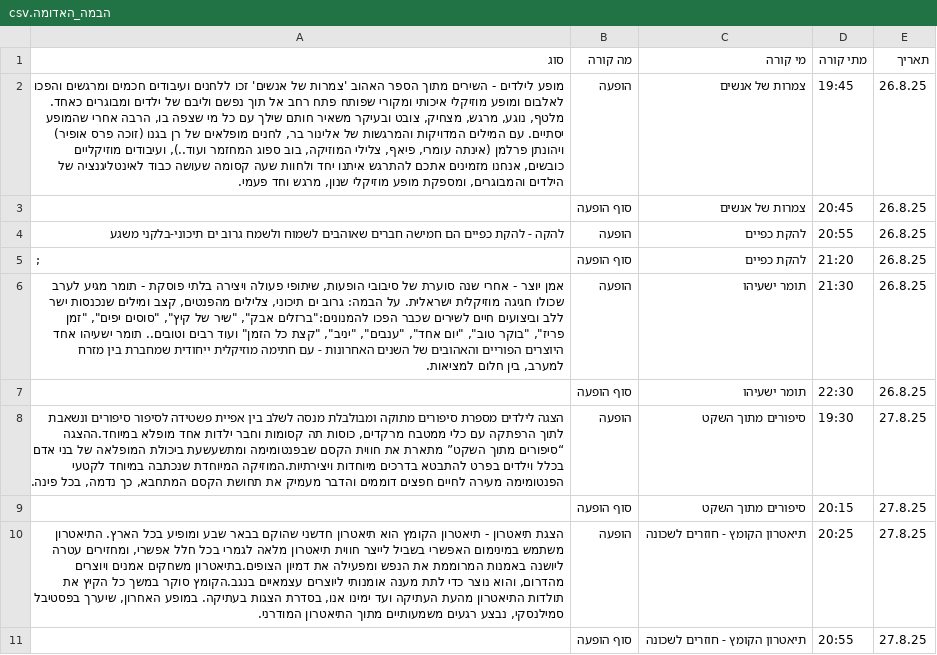
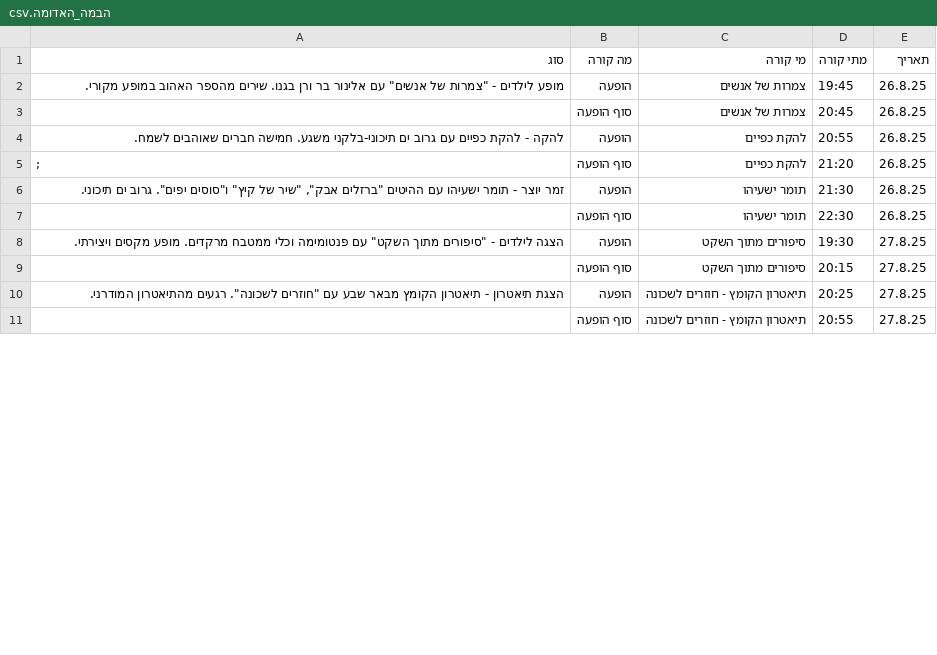
Before and after one commit to machumara/asksmilansky, a CSV file: data/venues/הבמה_האדומה.csv, drawn as a sheet; only a part is shown; the diff covers the shown part only; the diff names each change by its address in the sheet, - before the commit and + after, or states it on an @@ line.

```diff
--- a/data/venues/הבמה_האדומה.csv
+++ b/data/venues/הבמה_האדומה.csv
-A2 (סוג): …לילדים - השירים מתוך הספר האהוב 'צמרות של אנשים' זכו ללחנים ועיבודים חכמים ומרגשים והפכו לאלבום ומופע מוזיקלי איכותי ומקורי שפותח פתח רחב אל תוך נפשם וליבם של ילדים ומבוגרים כאחד. מלטף, נוגע, מרגש, מצחיק, צובט ובעיקר משאיר חותם שילך עם כל מי שצפה בו, הרבה אחרי שהמופע יסתיים. עם המילים המדויקות והמרגשות של אלינור בר, לחנים מופלאים של רן בגנו (זוכה פרס אופיר) ויהונתן פרלמן (אינתה עומרי, פיאף, צלילי המוזיקה, בוב ספוג המחזמר ועוד..), ועיבודים מוזיקליים כובשים, אנחנו מזמינים אתכם להתרגש איתנו יחד ולחוות שעה קסומה שעושה כבוד לאינטליגנציה של הילדים והמבוגרים, ומספקת מופע מוזיקלי שנון, מרגש וחד פעמי.
+A2 (סוג): …לילדים - "צמרות של אנשים" עם אלינור בר ורן בגנו. שירים מהספר האהוב במופע מקורי.
-A4 (סוג): …להקת כפיים הם חמישה חברים שאוהבים לשמוח ולשמח גרוב ים תיכוני-בלקני משגע
+A4 (סוג): …להקת כפיים עם גרוב ים תיכוני-בלקני משגע. חמישה חברים שאוהבים לשמח.
-A6 (סוג): אמן יוצר - אחרי שנה סוערת של סיבובי הופעות, שיתופי פעולה ויצירה בלתי פוסקת - תומר מגיע לערב שכולו חגיגה מוזיקלית ישראלית. על הבמה: גרוב ים תיכוני, צלילים מהפנטים, קצב ומילים שנכנסות ישר ללב וביצועים חיים לשירים שכבר הפכו להמנונים:"ברזלים אבק", "שיר של קיץ", "סוסים יפים", "זמן פריז", "בוקר טוב", "יום אחד", "ענבים", "יניב", "קצת כל הזמן" ועוד רבים וטובים.. תומר ישעיהו אחד היוצרים הפוריים והאהובים של השנים האחרונות - עם חתימה מוזיקלית ייחודית שמחברת בין מזרח למערב, בין חלום למציאות.
+A6 (סוג): זמר יוצר - תומר ישעיהו עם ההיטים "ברזלים אבק", "שיר של קיץ" ו"סוסים יפים". גרוב ים תיכוני.
-A8 (סוג): הצגה לילדים מספרת סיפורים מתוקה ומבולבלת מנסה לשלב בין אפיית פשטידה לסיפור סיפורים ונשאבת לתוך הרפתקה עם כלי ממטבח מרקדים, כוסות תה קסומות וחבר ילדות אחד מופלא במיוחד.ההצגה “סיפורים מתוך השקט” מתארת את חווית הקסם שבפנטומימה ומתשעשעת ביכולת המופלאה של בני אדם בכלל וילדים בפרט להתבטא בדרכים מיוחדות ויצירתיות.המוזיקה המיוחדת שנכתבה במיוחד לקטעי הפנטומימה מעירה לחיים חפצים דוממים והדבר מעמיק את תחושת הקסם המתחבא, כך נדמה, בכל פינה.
+A8 (סוג): הצגה לילדים - "סיפורים מתוך השקט" עם פנטומימה וכלי ממטבח מרקדים. מופע מקסים ויצירתי.
-A10 (סוג): …תיאטרון הקומץ הוא תיאטרון חדשני שהוקם בבאר שבע ומופיע בכל הארץ. התיאטרון משתמש במינימום האפשרי בשביל לייצר חווית תיאטרון מלאה לגמרי בכל חלל אפשרי, ומחזירים עטרה ליושנה באמנות המרוממת את הנפש ומפעילה את דמיון הצופים.בתיאטרון משחקים אמנים ויוצרים מהדרום, והוא נוצר כדי לתת מענה אומנותי ליוצרים עצמאיים בנגב.הקומץ סוקר במשך כל הקיץ את תולדות התיאטרון מהעת העתיקה ועד ימינו אנו, בסדרת הצגות בעתיקה. במופע האחרון, שיערך בפסטיבל סמילנסקי, נבצע רגעים משמעותיים מתוך התיאטרון המודרני.
+A10 (סוג): …תיאטרון הקומץ מבאר שבע עם "חוזרים לשכונה". רגעים מהתיאטרון המודרני.
```
Also changed, not shown: 7 edited cells elsewhere in this file, data/venues/breaking_point.csv, data/venues/במת_סמילנסקי.csv, 2 other files.
